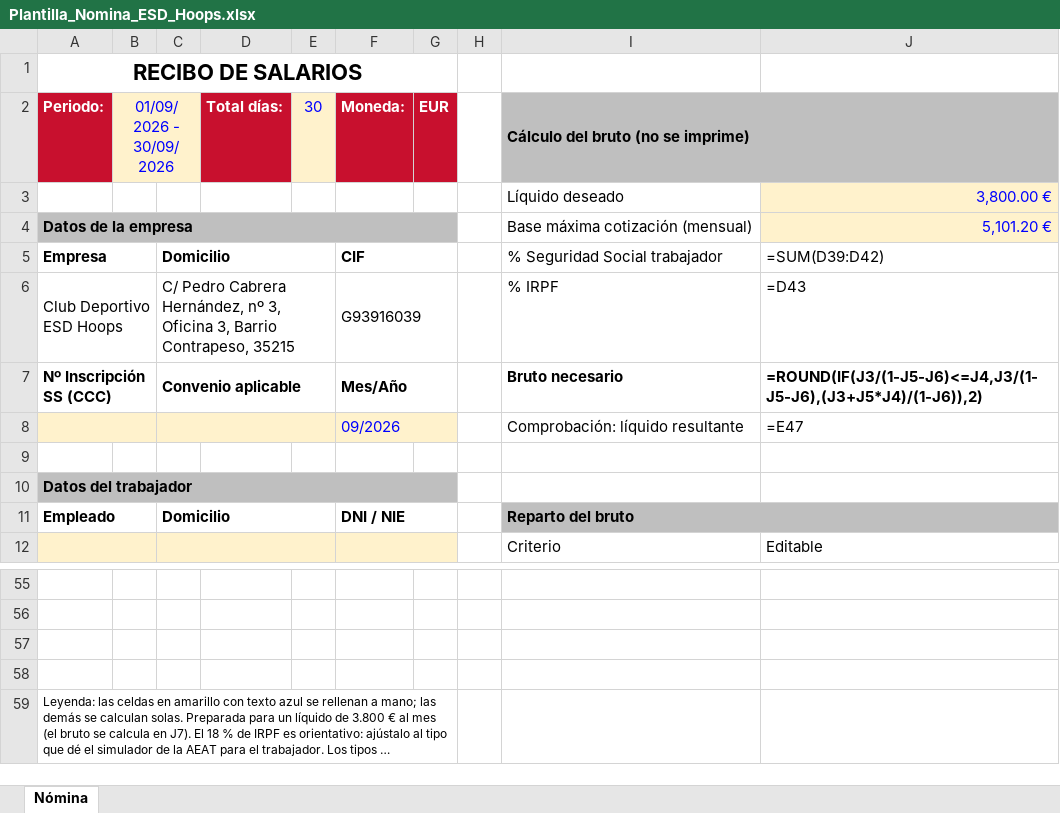
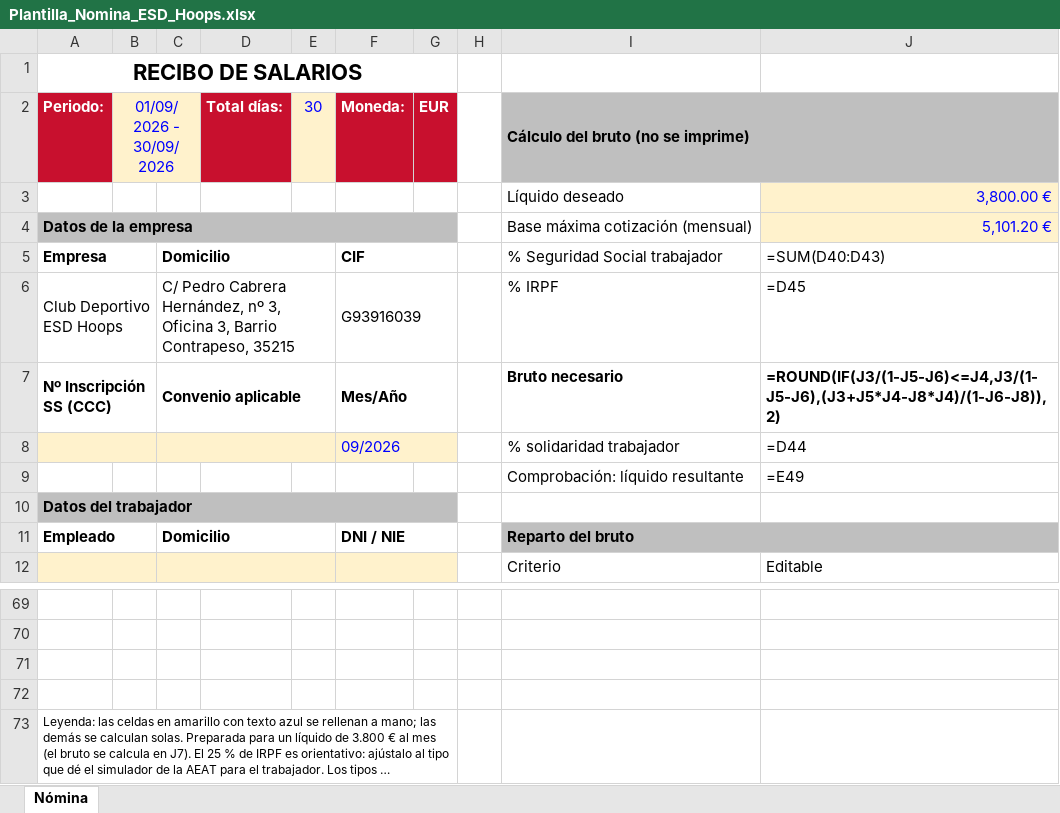
Before and after one commit to esdhoops-png/Web, an Excel workbook: nominas/Plantilla_Nomina_ESD_Hoops.xlsx, sheet Nómina, drawn as a sheet; only a part is shown, gaps mark what is left out; long unchanged cells end in …; values as stored, in another font and other column widths than the file's, no borders; formulas without a stored value are shown as written; removed rows and columns are numbered as before the commit, all else as after; the diff covers the shown part only; the diff names each change by its address in the sheet, - before the commit and + after, or states it on an @@ line.

```diff
--- a/nominas/Plantilla_Nomina_ESD_Hoops.xlsx (sheet Nómina)
+++ b/nominas/Plantilla_Nomina_ESD_Hoops.xlsx (sheet Nómina)
-J5: =SUM(D39:D42)
+J5: =SUM(D40:D43)
-J6: =D43
+J6: =D45
-J7: =ROUND(IF(J3/(1-J5-J6)<=J4,J3/(1-J5-J6),(J3+J5*J4)/(1-J6)),2)
+J7: =ROUND(IF(J3/(1-J5-J6)<=J4,J3/(1-J5-J6),(J3+J5*J4-J8*J4)/(1-J6-J8)),2)
-row 8:  |  |  |  |  | 09/2026 |  |  | Comprobación: líquido resultante | =E47
-A8 fill: none
+A8 fill: #FFF2CC
+A8:B8 merged
-C8 fill: none
+C8 fill: #FFF2CC
+C8:E8 merged
-row 8: (empty)
+row 8:  |  |  |  |  | 09/2026 |  |  | % solidaridad trabajador | =D44
-F8 fill: none
+F8 fill: #FFF2CC
+F8:G8 merged
+row 9:  |  |  |  |  |  |  |  | Comprobación: líquido resultante | =E49
@@ column A (Periodo:) renumbered from row 73 down @@
```
Also changed, not shown: 14 added rows and 8 edited cells elsewhere in this sheet.
